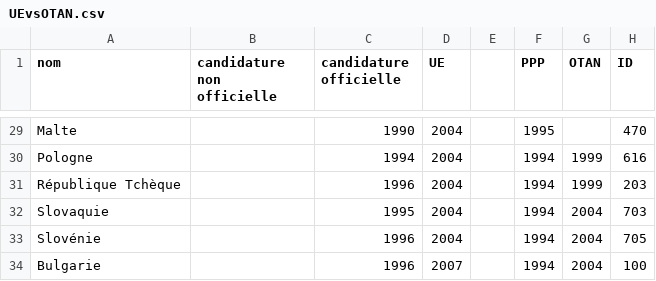
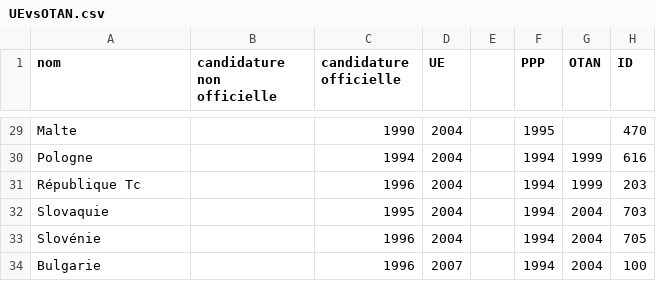
Before and after one commit to madeleineio/europe, a CSV file: dirty/data/UEvsOTAN.csv, drawn as a sheet; only a part is shown, gaps mark what is left out.

```diff
--- a/dirty/data/UEvsOTAN.csv
+++ b/dirty/data/UEvsOTAN.csv
@@ -30,3 +30,3 @@ Malte,,1990,2004,,1995,,470,,,,
 Pologne,,1994,2004,,1994,1999,616,,,,
-République Tchèque,,1996,2004,,1994,1999,203,,,,
+République Tc,,1996,2004,,1994,1999,203,,,,
 Slovaquie,,1995,2004,,1994,2004,703,,,,
```
Also changed, not shown: 15 other files.
